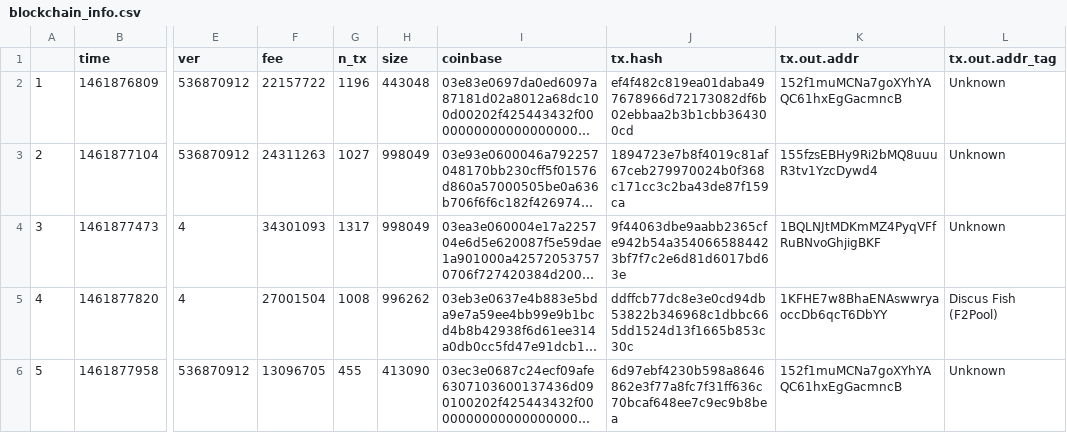
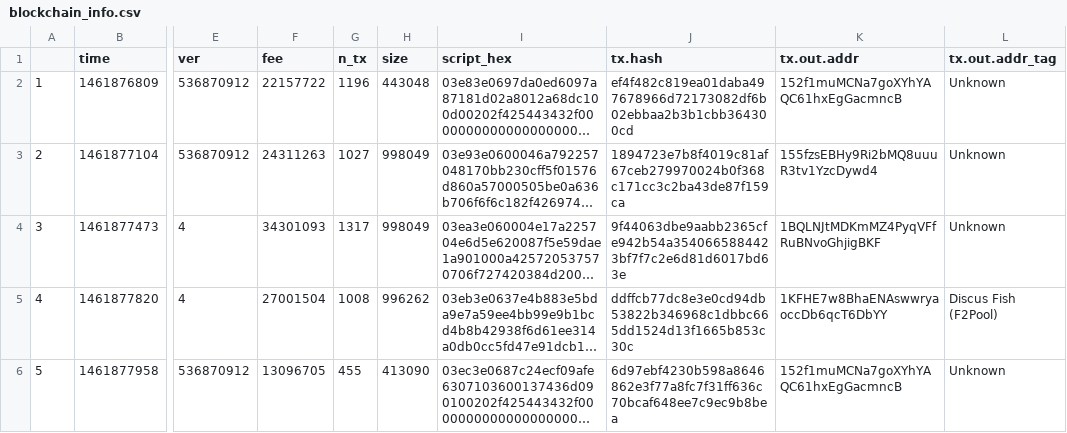
Before and after one commit to organofcorti/blockchain-info-scraper, a CSV file: blockchain_info.csv, drawn as a sheet; only a part is shown, gaps mark what is left out; long unchanged cells end in …; the diff names each change by its address in the sheet, - before the commit and + after, or states it on an @@ line.

Commit message:
Updated variable name

```diff
--- a/blockchain_info.csv
+++ b/blockchain_info.csv
-I1: coinbase
+I1: script_hex
```
